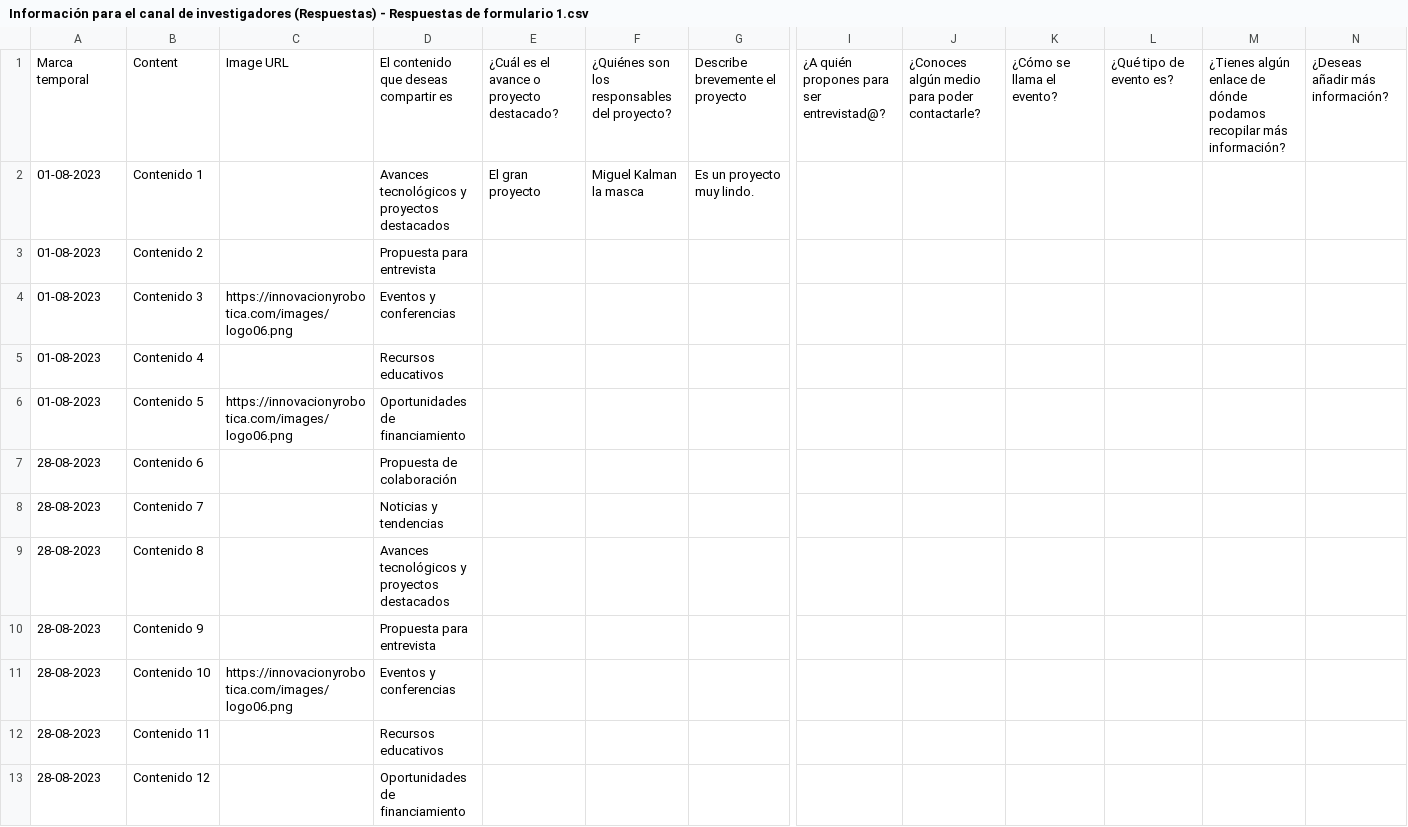
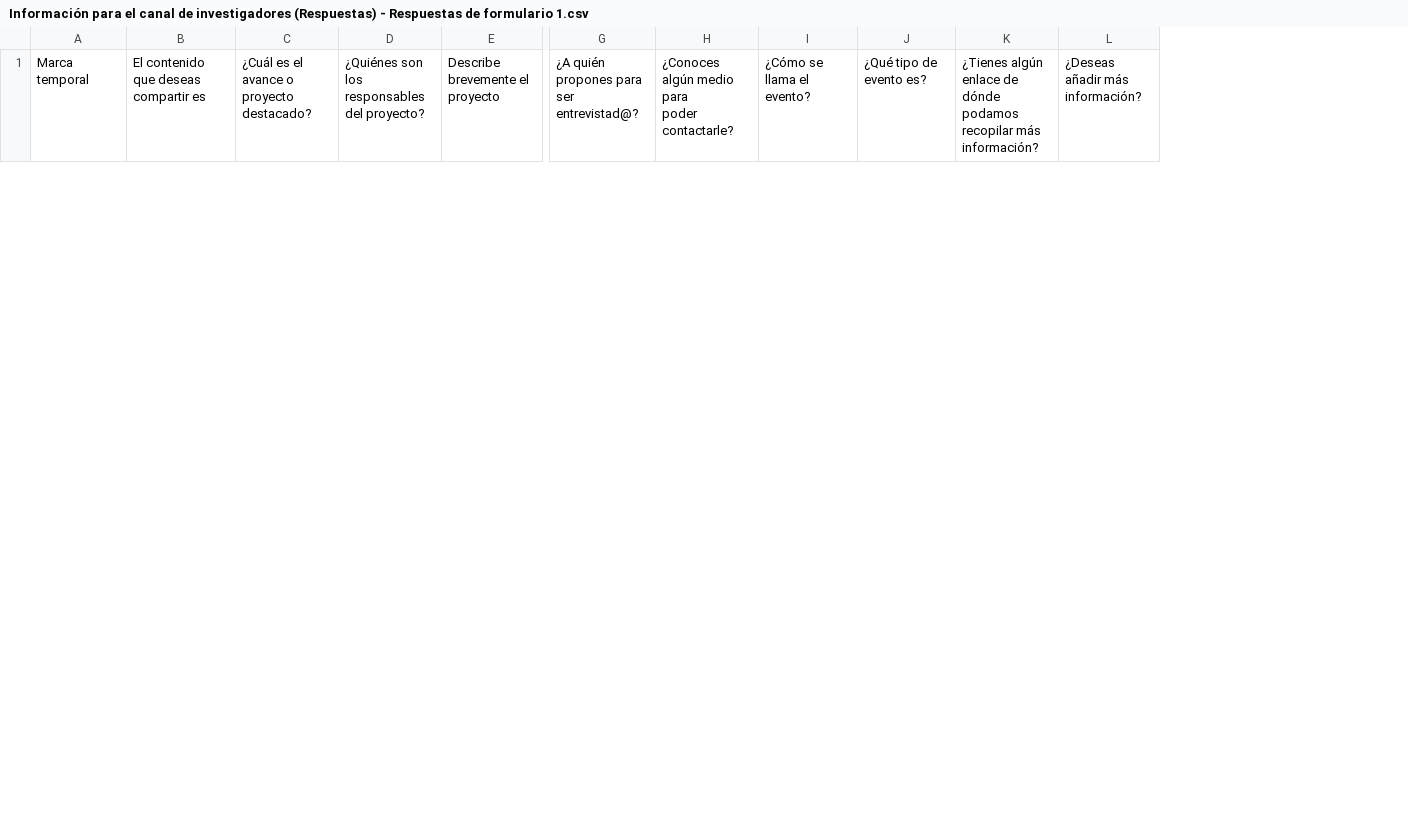
Before and after one commit to cnettlev/html-email-newsletter, a CSV file: Información para el canal de investigadores (Respuestas) - Respuestas de formulario 1.csv, drawn as a sheet; only a part is shown, gaps mark what is left out; removed rows and columns are numbered as before the commit, all else as after; rows hold the shown columns only; ↵ is a line break in a cell; the diff covers the shown part only; the diff names each change by its address in the sheet, - before the commit and + after, or states it on an @@ line.

```diff
--- a/Información para el canal de investigadores (Respuestas) - Respuestas de formulario 1.csv
+++ b/Información para el canal de investigadores (Respuestas) - Respuestas de formulario 1.csv
-column A, row 1: Marca temporal
-column B, row 1: Content
-column C, row 1: Image URL
+column A, row 1: Marca temporal
-H1: ¿Conoces algún medio para poder contactarle?
+H1: ¿Conoces algún medio para ↵ poder contactarle?
-K1: …más información?
+K1: …más información?
-row 2: 01-08-2023 | Contenido 1 |  | Avances tecnológicos y proyectos destacados | El gran proyecto | Miguel Kalman la masca | Es un proyecto muy lindo.
-row 3: 01-08-2023 | Contenido 2 |  | Propuesta para entrevista
-row 4: 01-08-2023 | Contenido 3 | https://innovacionyrobotica.com/images/logo06.png | Eventos y conferencias
-row 5: 01-08-2023 | Contenido 4 |  | Recursos educativos
-row 6: 01-08-2023 | Contenido 5 | https://innovacionyrobotica.com/images/logo06.png | Oportunidades de financiamiento
-row 7: 28-08-2023 | Contenido 6 |  | Propuesta de colaboración
-row 8: 28-08-2023 | Contenido 7 |  | Noticias y tendencias
-row 9: 28-08-2023 | Contenido 8 |  | Avances tecnológicos y proyectos destacados
-row 10: 28-08-2023 | Contenido 9 |  | Propuesta para entrevista
-row 11: 28-08-2023 | Contenido 10 | https://innovacionyrobotica.com/images/logo06.png | Eventos y conferencias
-row 12: 28-08-2023 | Contenido 11 |  | Recursos educativos
-row 13: 28-08-2023 | Contenido 12 |  | Oportunidades de financiamiento
```
Also changed, not shown: 8 added rows and 5 removed rows elsewhere in this file, 3 other files.
